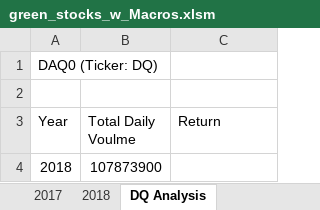
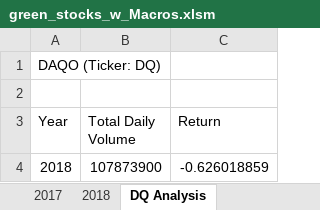
Before and after one commit to Jenny16x/Stock-Analysis, an Excel workbook: green_stocks_w_Macros.xlsm, sheet DQ Analysis, drawn as a sheet; values as stored, in another font and other column widths than the file's, no borders; the diff names each change by its address in the sheet, - before the commit and + after, or states it on an @@ line.

Commit message:
Add files via upload

```diff
--- a/green_stocks_w_Macros.xlsm (sheet DQ Analysis)
+++ b/green_stocks_w_Macros.xlsm (sheet DQ Analysis)
-A1 (Year): DAQ0 (Ticker: DQ)
+A1 (Year): DAQO (Ticker: DQ)
-B3: Total Daily Voulme
+B3: Total Daily Volume
-C4 (Return): (empty)
+C4 (Return): -0.626018859
```
